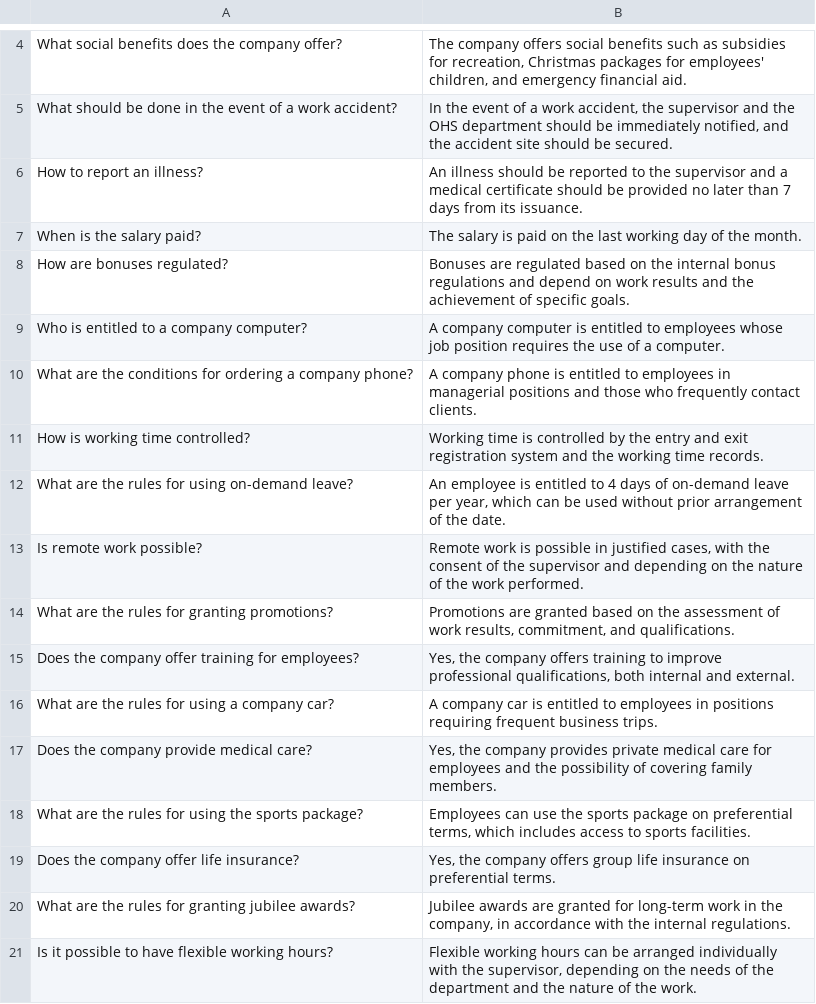
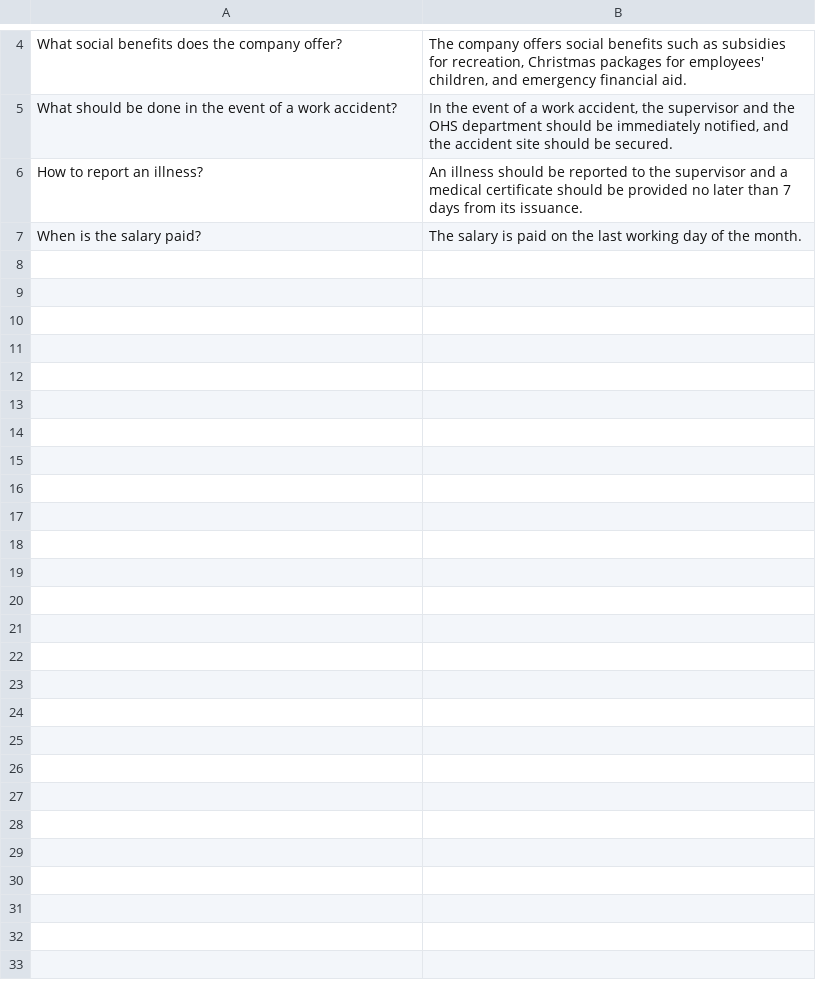
Before and after one commit to Michal-Ziemba/CopilotStudioInTeams, a CSV file: HRQAv3.csv, drawn as a sheet; only a part is shown, gaps mark what is left out.

Commit message:
Update HRQAv3.csv

```diff
--- a/HRQAv3.csv
+++ b/HRQAv3.csv
@@ -7,15 +7 @@
 "When is the salary paid?";"The salary is paid on the last working day of the month."
-"How are bonuses regulated?";"Bonuses are regulated based on the internal bonus regulations and depend on work results and the achievement of specific goals."
-"Who is entitled to a company computer?";"A company computer is entitled to employees whose job position requires the use of a computer."
-"What are the conditions for ordering a company phone?";"A company phone is entitled to employees in managerial positions and those who frequently contact clients."
-"How is working time controlled?";"Working time is controlled by the entry and exit registration system and the working time records."
-"What are the rules for using on-demand leave?";"An employee is entitled to 4 days of on-demand leave per year, which can be used without prior arrangement of the date."
-"Is remote work possible?";"Remote work is possible in justified cases, with the consent of the supervisor and depending on the nature of the work performed."
-"What are the rules for granting promotions?";"Promotions are granted based on the assessment of work results, commitment, and qualifications."
-"Does the company offer training for employees?";"Yes, the company offers training to improve professional qualifications, both internal and external."
-"What are the rules for using a company car?";"A company car is entitled to employees in positions requiring frequent business trips."
-"Does the company provide medical care?";"Yes, the company provides private medical care for employees and the possibility of covering family members."
-"What are the rules for using the sports package?";"Employees can use the sports package on preferential terms, which includes access to sports facilities."
-"Does the company offer life insurance?";"Yes, the company offers group life insurance on preferential terms."
-"What are the rules for granting jubilee awards?";"Jubilee awards are granted for long-term work in the company, in accordance with the internal regulations."
-"Is it possible to have flexible working hours?";"Flexible working hours can be arranged individually with the supervisor, depending on the needs of the department and the nature of the work."
```
